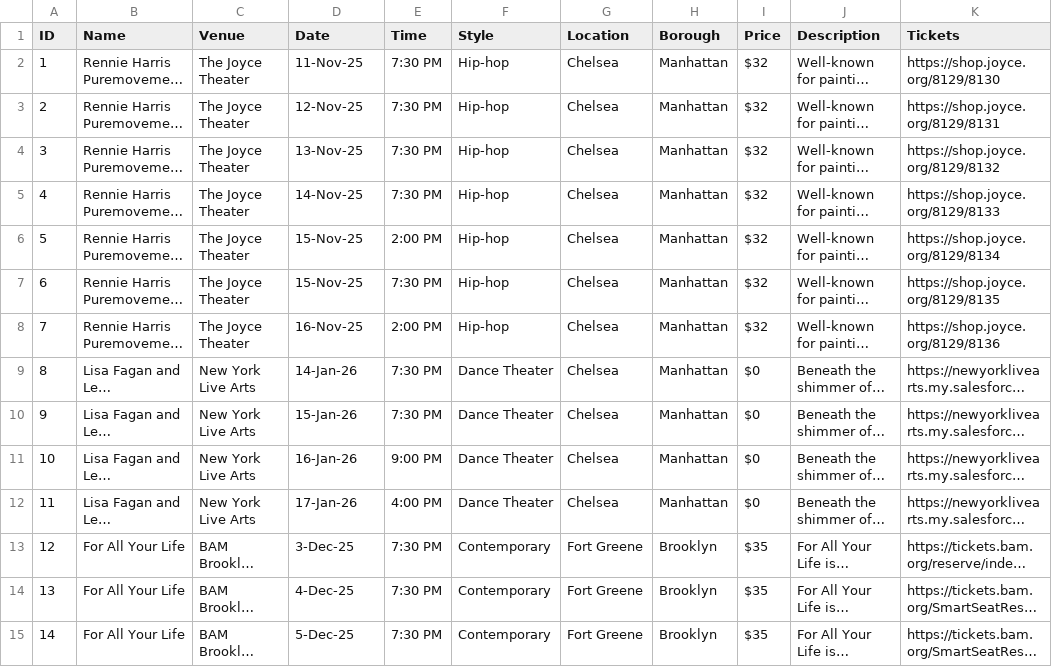
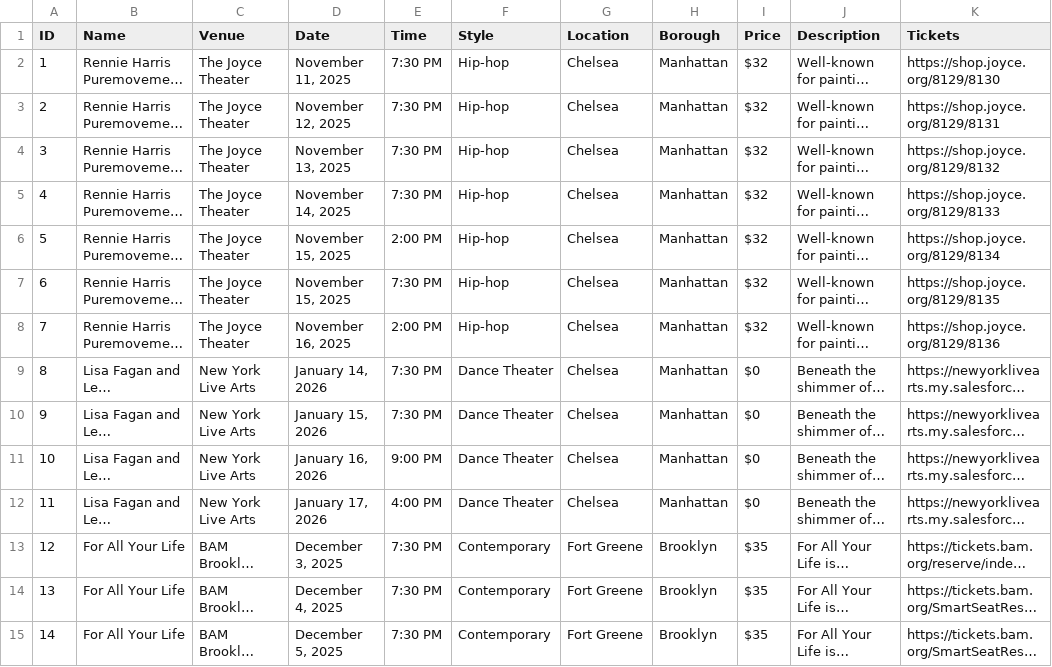
Before and after one commit to angelinagargano/esaasfinal, a CSV file: db/seeds/dance_events.csv, drawn as a sheet; only a part is shown; long unchanged cells end in …; the diff covers the shown part only; the diff names each change by its address in the sheet, - before the commit and + after, or states it on an @@ line.

Commit message:
fixed database dates

```diff
--- a/db/seeds/dance_events.csv
+++ b/db/seeds/dance_events.csv
-D2 (Date): 11-Nov-25
+D2 (Date): November 11, 2025
-D3 (Date): 12-Nov-25
+D3 (Date): November 12, 2025
-D4 (Date): 13-Nov-25
+D4 (Date): November 13, 2025
-D5 (Date): 14-Nov-25
+D5 (Date): November 14, 2025
-D6:D7 (Date): 15-Nov-25
+D6:D7 (Date): November 15, 2025
-D8 (Date): 16-Nov-25
+D8 (Date): November 16, 2025
-D9 (Date): 14-Jan-26
+D9 (Date): January 14, 2026
-D10 (Date): 15-Jan-26
+D10 (Date): January 15, 2026
-D11 (Date): 16-Jan-26
+D11 (Date): January 16, 2026
-D12 (Date): 17-Jan-26
+D12 (Date): January 17, 2026
-D13 (Date): 3-Dec-25
+D13 (Date): December 3, 2025
-D14 (Date): 4-Dec-25
+D14 (Date): December 4, 2025
-D15 (Date): 5-Dec-25
+D15 (Date): December 5, 2025
```
Also changed, not shown: 95 edited cells elsewhere in this file.
